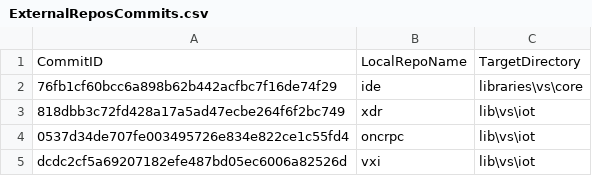
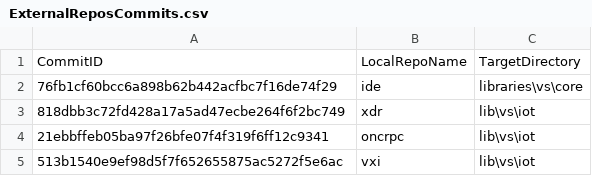
Before and after one commit to ATECoder/dn.vxi11, a CSV file: ExternalReposCommits.csv, drawn as a sheet.

```diff
--- a/ExternalReposCommits.csv
+++ b/ExternalReposCommits.csv
@@ -3,3 +3,3 @@ CommitID,LocalRepoName,TargetDirectory
 818dbb3c72fd428a17a5ad47ecbe264f6f2bc749,xdr,lib\vs\iot
-0537d34de707fe003495726e834e822ce1c55fd4,oncrpc,lib\vs\iot
-dcdc2cf5a69207182efe487bd05ec6006a82526d,vxi,lib\vs\iot
+21ebbffeb05ba97f26bfe07f4f319f6ff12c9341,oncrpc,lib\vs\iot
+513b1540e9ef98d5f7f652655875ac5272f5e6ac,vxi,lib\vs\iot
```
Also changed, not shown: 6 other files.
